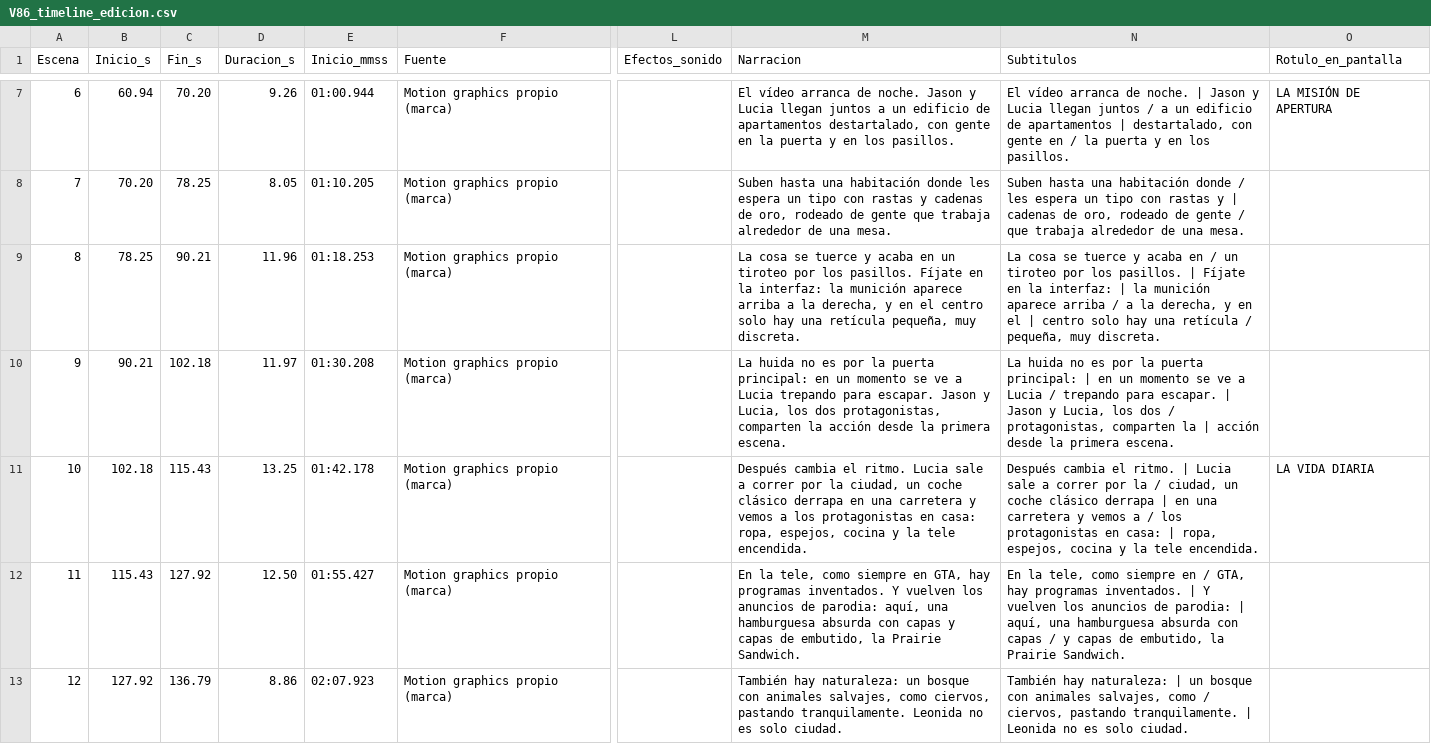
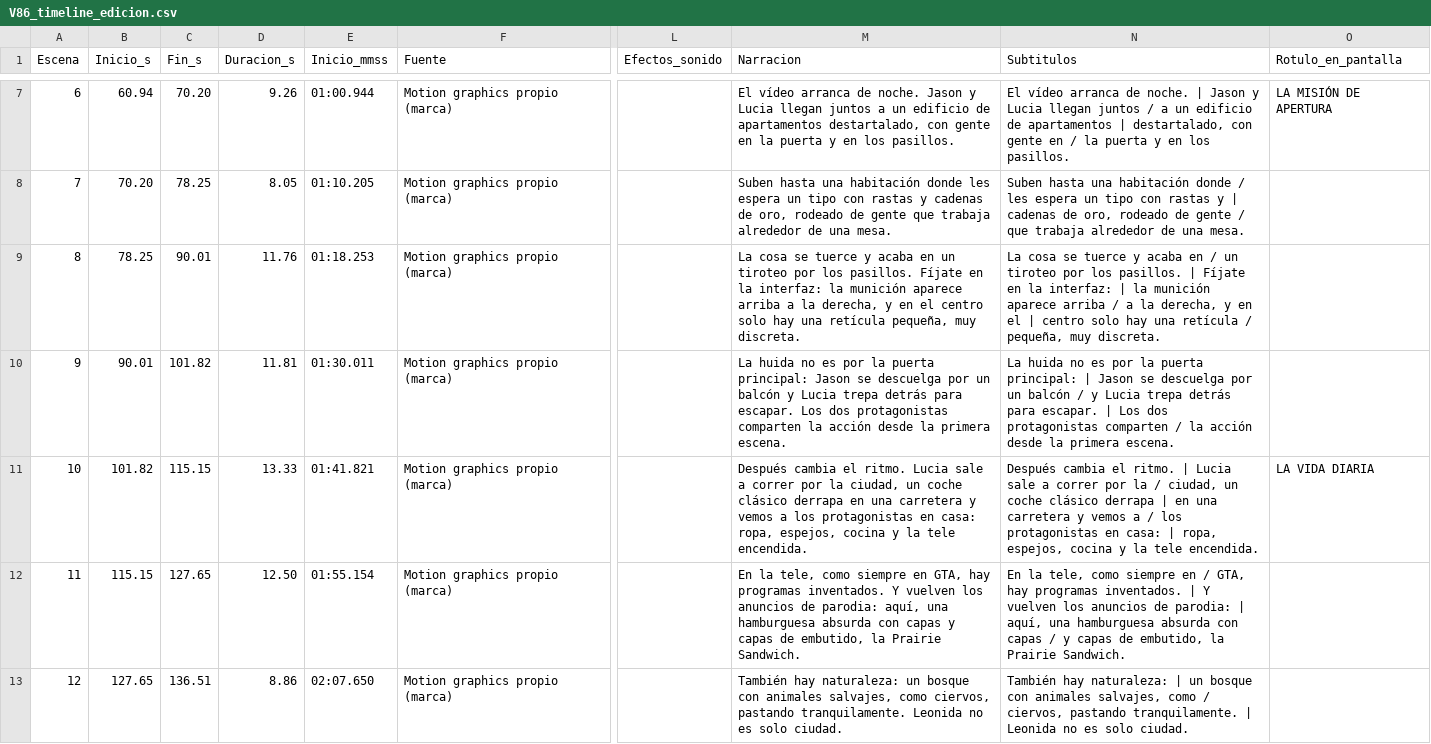
Before and after one commit to oscarraymondserrano-source/mapa-abierto, a CSV file: VIDEO_86_Largo_Extended_Look_Analisis/Montaje/V86_timeline_edicion.csv, drawn as a sheet; only a part is shown, gaps mark what is left out; the diff covers the shown part only; the diff names each change by its address in the sheet, - before the commit and + after, or states it on an @@ line.

```diff
--- a/VIDEO_86_Largo_Extended_Look_Analisis/Montaje/V86_timeline_edicion.csv
+++ b/VIDEO_86_Largo_Extended_Look_Analisis/Montaje/V86_timeline_edicion.csv
-C9 (Fin_s): 90.21
+C9 (Fin_s): 90.01
-D9 (Duracion_s): 11.96
+D9 (Duracion_s): 11.76
-B10 (Inicio_s): 90.21
+B10 (Inicio_s): 90.01
-C10 (Fin_s): 102.18
+C10 (Fin_s): 101.82
-D10 (Duracion_s): 11.97
+D10 (Duracion_s): 11.81
-E10 (Inicio_mmss): 01:30.208
+E10 (Inicio_mmss): 01:30.011
-M10 (Narracion): …puerta principal: en un momento se ve a Lucia trepando para escapar. Jason y Lucia, los dos protagonistas, comparten la…
+M10 (Narracion): …puerta principal: Jason se descuelga por un balcón y Lucia trepa detrás para escapar. Los dos protagonistas comparten la…
-N10 (Subtitulos): …principal: | en un momento se ve a Lucia / trepando para escapar. | Jason y Lucia, los dos / protagonistas, comparten la | acción desde…
+N10 (Subtitulos): …principal: | Jason se descuelga por un balcón / y Lucia trepa detrás para escapar. | Los dos protagonistas comparten / la acción desde…
-B11 (Inicio_s): 102.18
+B11 (Inicio_s): 101.82
-C11 (Fin_s): 115.43
+C11 (Fin_s): 115.15
-D11 (Duracion_s): 13.25
+D11 (Duracion_s): 13.33
-E11 (Inicio_mmss): 01:42.178
+E11 (Inicio_mmss): 01:41.821
-B12 (Inicio_s): 115.43
+B12 (Inicio_s): 115.15
-C12 (Fin_s): 127.92
+C12 (Fin_s): 127.65
-E12 (Inicio_mmss): 01:55.427
+E12 (Inicio_mmss): 01:55.154
-B13 (Inicio_s): 127.92
+B13 (Inicio_s): 127.65
-C13 (Fin_s): 136.79
+C13 (Fin_s): 136.51
-E13 (Inicio_mmss): 02:07.923
+E13 (Inicio_mmss): 02:07.650
```
Also changed, not shown: 78 edited cells elsewhere in this file, 9 other files.
